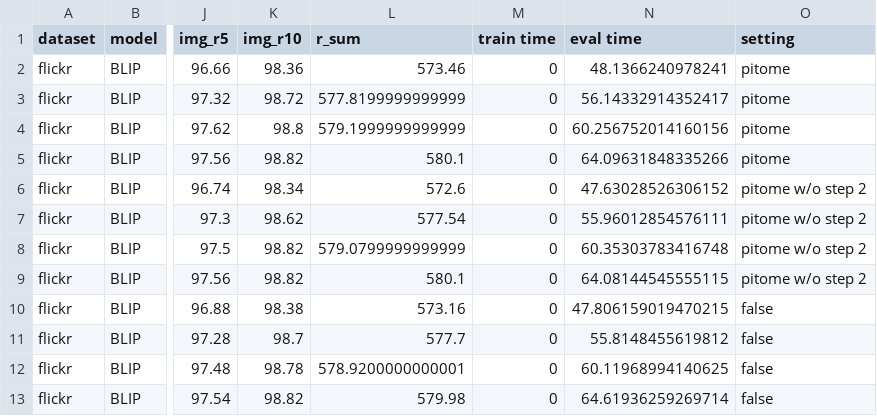
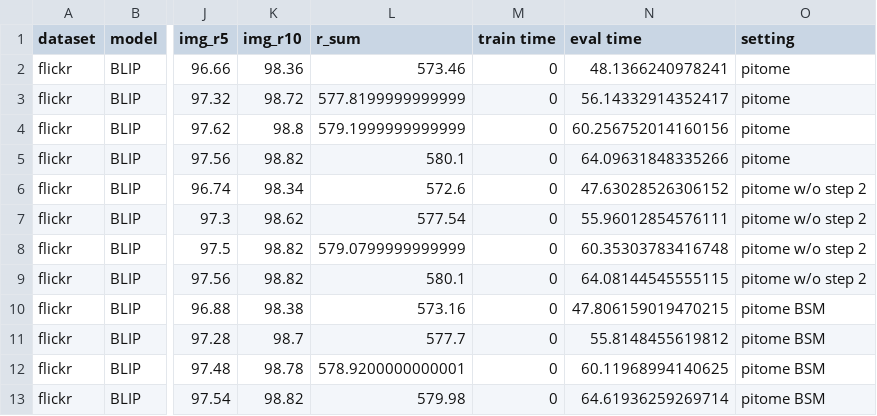
Before and after one commit to hchautran/PiToMe, a CSV file: ablation_study_wo_step.csv, drawn as a sheet; only a part is shown, gaps mark what is left out; the diff names each change by its address in the sheet, - before the commit and + after, or states it on an @@ line.

```diff
--- a/ablation_study_wo_step.csv
+++ b/ablation_study_wo_step.csv
-O10:O13 (setting): false
+O10:O13 (setting): pitome BSM
```
Also changed, not shown: ablation_study_sigma.csv.
